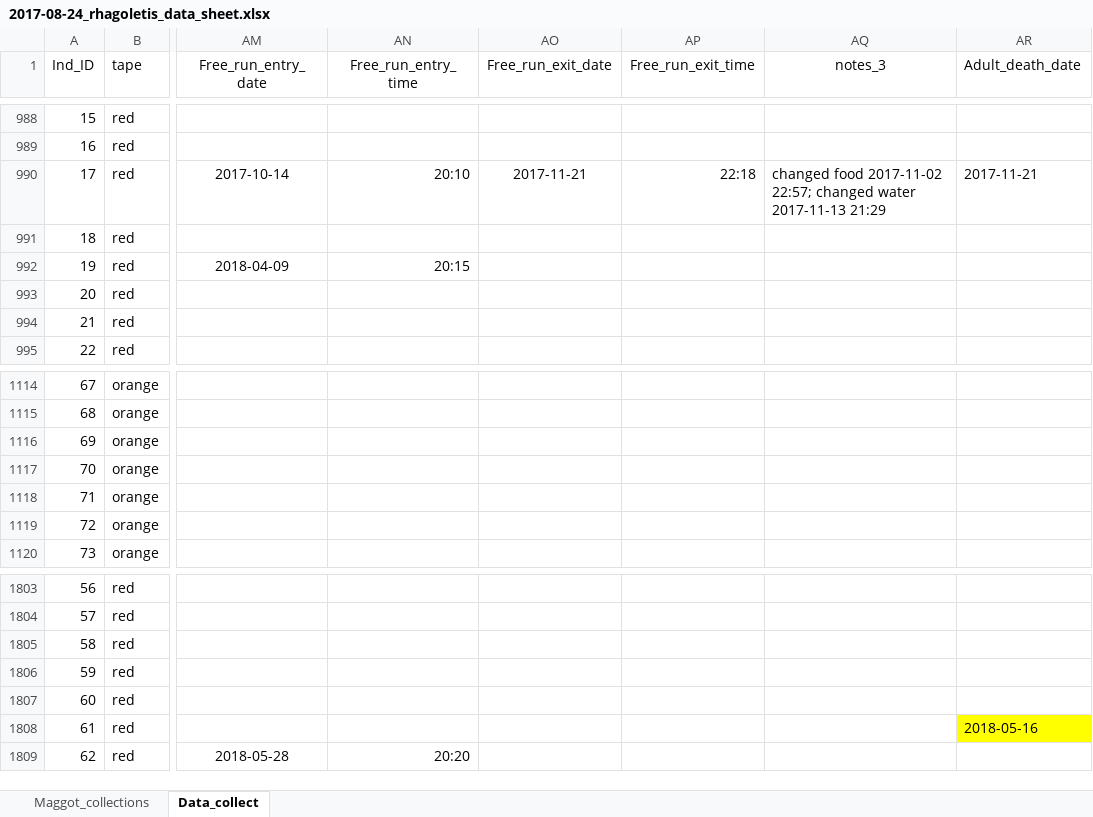
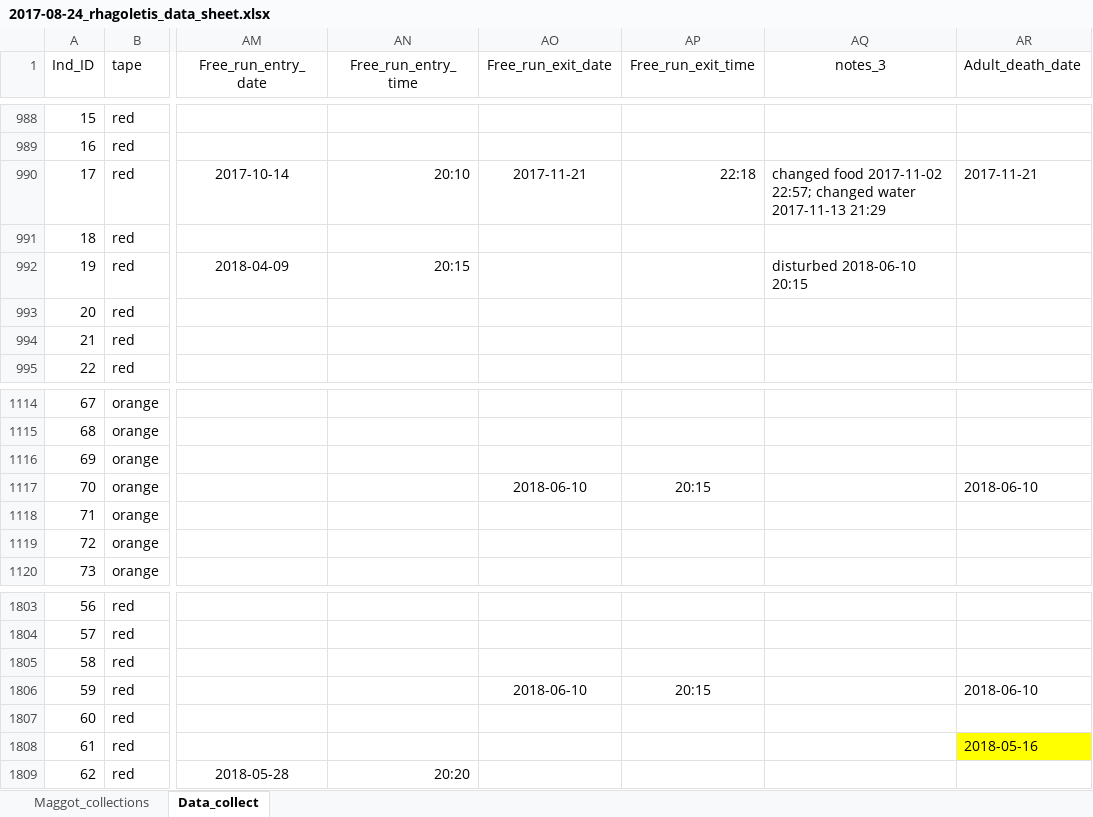
Before and after one commit to adnguyen/Circadian_rhythm_runs_seasonal_timing, an Excel workbook: Data/2017-08-24_rhagoletis_data_sheet.xlsx, sheet Data_collect, drawn as a sheet; only a part is shown, gaps mark what is left out; values as stored, in another font and other column widths than the file's, no borders; the diff covers the shown part only; the diff names each change by its address in the sheet, - before the commit and + after, or states it on an @@ line.

```diff
--- a/Data/2017-08-24_rhagoletis_data_sheet.xlsx (sheet Data_collect)
+++ b/Data/2017-08-24_rhagoletis_data_sheet.xlsx (sheet Data_collect)
-AQ992 (notes_3): (empty)
+AQ992 (notes_3): disturbed 2018-06-10 20:15
-AO1117 (Free_run_exit_date): (empty)
+AO1117 (Free_run_exit_date): 2018-06-10
-AP1117 (Free_run_exit_time): (empty)
+AP1117 (Free_run_exit_time): 20:15
-AR1117 (Adult_death_date): (empty)
+AR1117 (Adult_death_date): 2018-06-10
-AO1806 (Free_run_exit_date): (empty)
+AO1806 (Free_run_exit_date): 2018-06-10
-AP1806 (Free_run_exit_time): (empty)
+AP1806 (Free_run_exit_time): 20:15
-AR1806 (Adult_death_date): (empty)
+AR1806 (Adult_death_date): 2018-06-10
```
Also changed, not shown: 24 edited cells elsewhere in this sheet, Data/Storage/2018_storage_minus80_information.xlsx.
